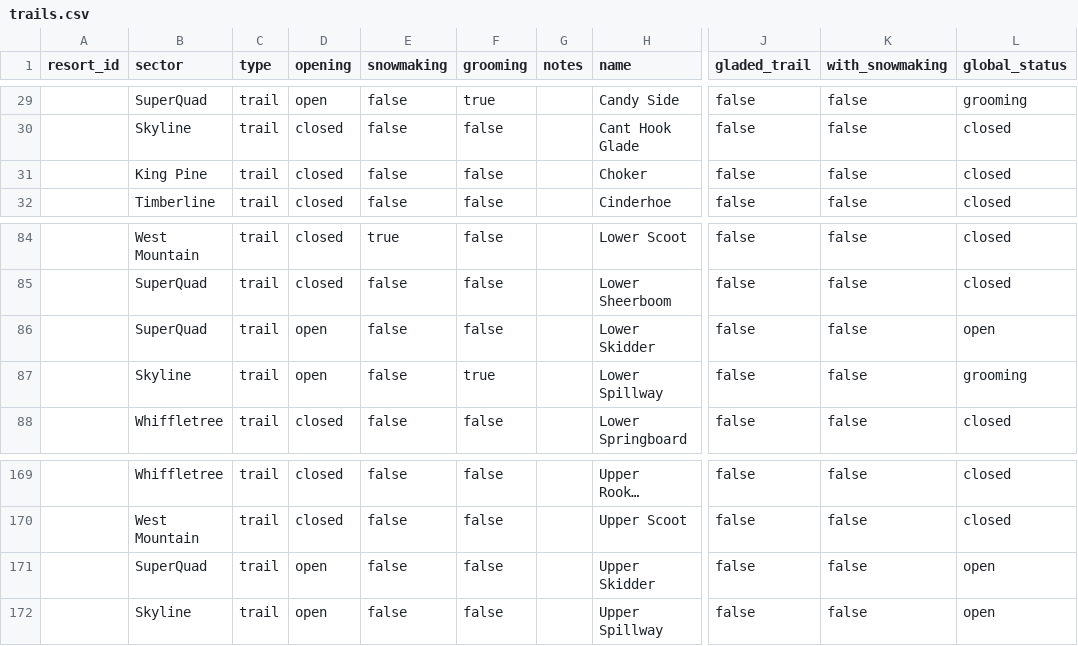
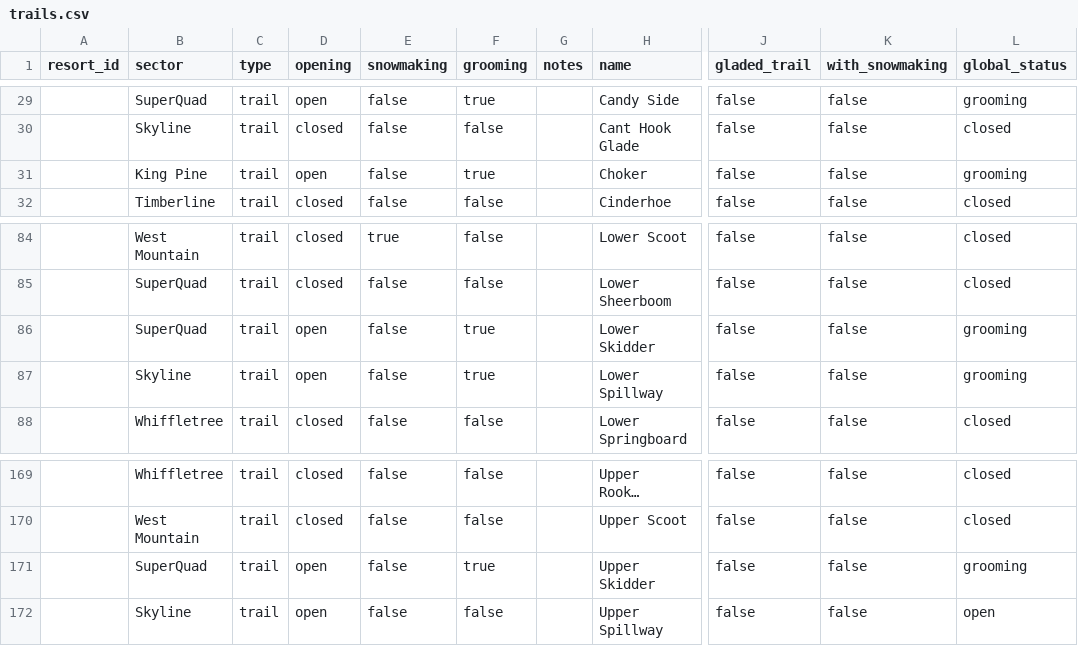
Before and after one commit to abkfenris/sugarloaf, a CSV file: trails.csv, drawn as a sheet; only a part is shown, gaps mark what is left out; long unchanged cells end in …; the diff names each change by its address in the sheet, - before the commit and + after, or states it on an @@ line.

```diff
--- a/trails.csv
+++ b/trails.csv
-D31 (opening): closed
+D31 (opening): open
-F31 (grooming): false
+F31 (grooming): true
-L31 (global_status): closed
+L31 (global_status): grooming
-F86 (grooming): false
+F86 (grooming): true
-L86 (global_status): open
+L86 (global_status): grooming
-F171 (grooming): false
+F171 (grooming): true
-L171 (global_status): open
+L171 (global_status): grooming
```
Also changed, not shown: lifts.csv, 1 other file.
